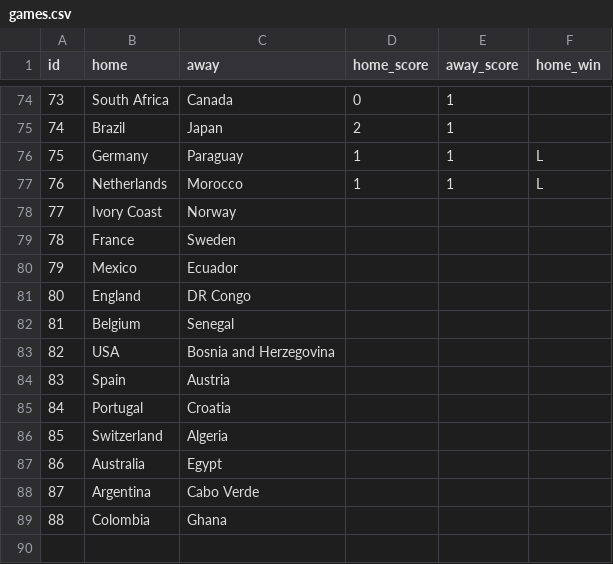
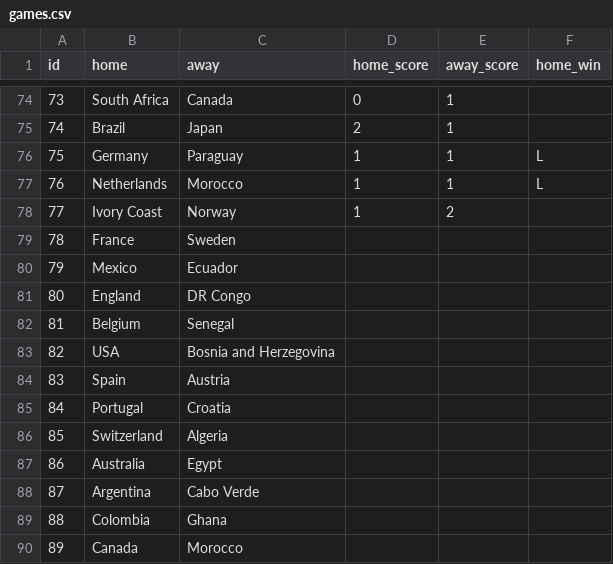
Before and after one commit to dhruv-tailor/worldcup-predictions, a CSV file: src/data/games.csv, drawn as a sheet; only a part is shown, gaps mark what is left out.

Commit message:
Add game 89 and predictions for games 77-79
Records the result for game 77 (Ivory Coast vs Norway: 1-2), adds game 89 (Canada vs Morocco), and adds predictions from all players for games 77-79.

```diff
--- a/src/data/games.csv
+++ b/src/data/games.csv
@@ -77,3 +77,3 @@ id;home;away;home_score;away_score;home_win
 76;Netherlands;Morocco;1;1;L
-77;Ivory Coast;Norway;;
+77;Ivory Coast;Norway;1;2
 78;France;Sweden;;
@@ -89 +89,2 @@ id;home;away;home_score;away_score;home_win
 88;Colombia;Ghana;;
+89;Canada;Morocco;;
```
Also changed, not shown: src/data/predictions.csv.
